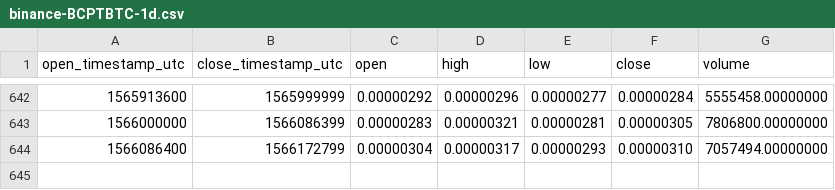
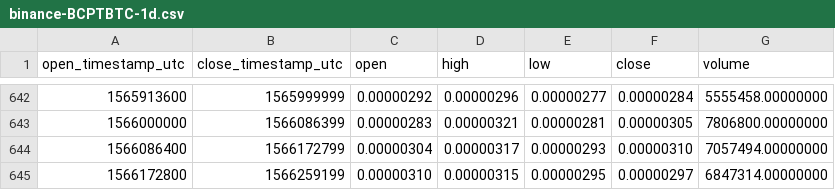
Before and after one commit to cryptobigbro/binance-BCPTBTC, a CSV file: binance-BCPTBTC-1d.csv, drawn as a sheet; only a part is shown, gaps mark what is left out; the diff names each change by its address in the sheet, - before the commit and + after, or states it on an @@ line.

Commit message:
Update OHLCV data.

```diff
--- a/binance-BCPTBTC-1d.csv
+++ b/binance-BCPTBTC-1d.csv
+row 645: 1566172800 | 1566259199 | 0.00000310 | 0.00000315 | 0.00000295 | 0.00000297 | 6847314.00000000
```
Also changed, not shown: 1 other file.
